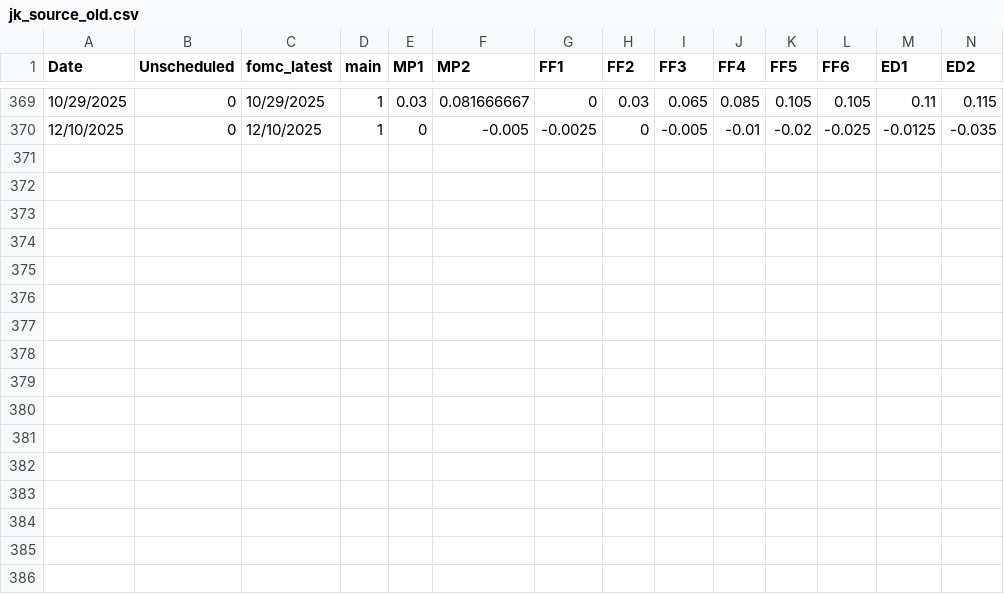
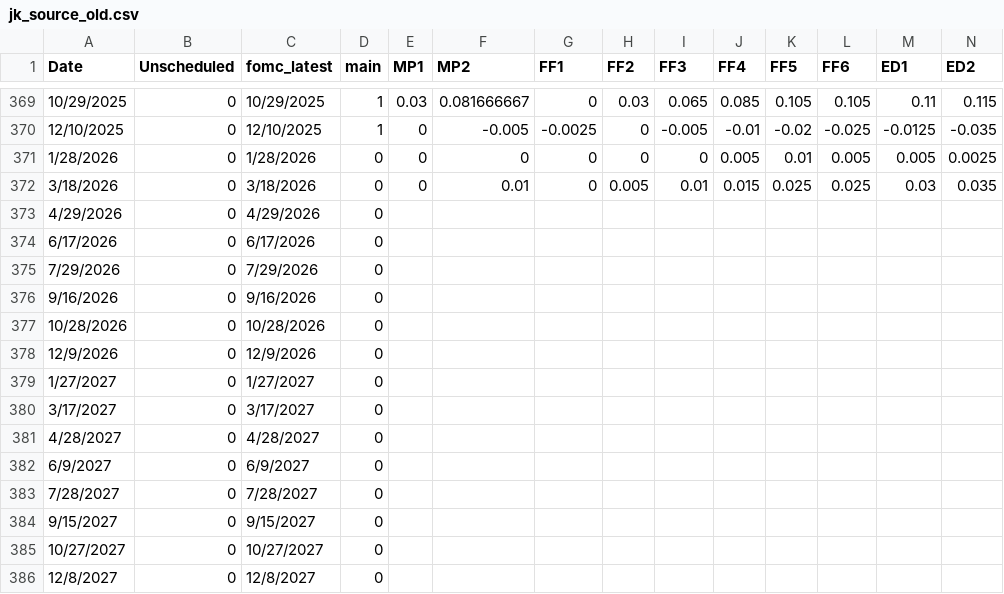
Before and after one commit to paulbousquet/GBMPSurprise, a CSV file: jk_source_old.csv, drawn as a sheet; only a part is shown, gaps mark what is left out; rows hold the shown columns only; the diff names each change by its address in the sheet, - before the commit and + after, or states it on an @@ line.

```diff
--- a/jk_source_old.csv
+++ b/jk_source_old.csv
+row 371: 1/28/2026 | 0 | 1/28/2026 | 0 | 0 | 0 | 0 | 0 | 0 | 0.005 | 0.01 | 0.005 | 0.005 | 0.0025
+row 372: 3/18/2026 | 0 | 3/18/2026 | 0 | 0 | 0.01 | 0 | 0.005 | 0.01 | 0.015 | 0.025 | 0.025 | 0.03 | 0.035
+row 373: 4/29/2026 | 0 | 4/29/2026 | 0
+row 374: 6/17/2026 | 0 | 6/17/2026 | 0
+row 375: 7/29/2026 | 0 | 7/29/2026 | 0
+row 376: 9/16/2026 | 0 | 9/16/2026 | 0
+row 377: 10/28/2026 | 0 | 10/28/2026 | 0
+row 378: 12/9/2026 | 0 | 12/9/2026 | 0
+row 379: 1/27/2027 | 0 | 1/27/2027 | 0
+row 380: 3/17/2027 | 0 | 3/17/2027 | 0
+row 381: 4/28/2027 | 0 | 4/28/2027 | 0
+row 382: 6/9/2027 | 0 | 6/9/2027 | 0
+row 383: 7/28/2027 | 0 | 7/28/2027 | 0
+row 384: 9/15/2027 | 0 | 9/15/2027 | 0
+row 385: 10/27/2027 | 0 | 10/27/2027 | 0
+row 386: 12/8/2027 | 0 | 12/8/2027 | 0
```
Also changed, not shown: 3 other files.
